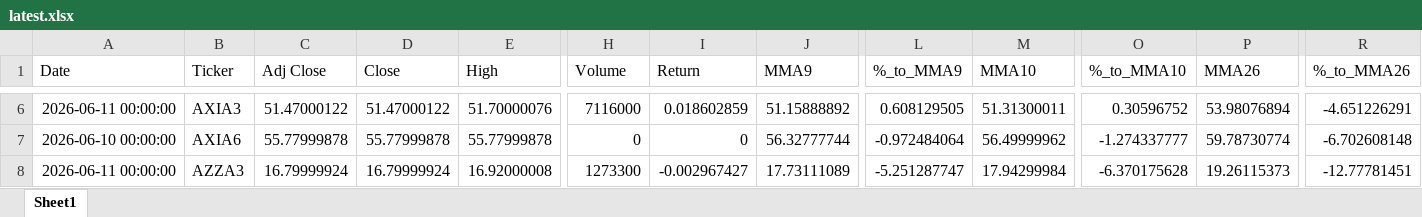
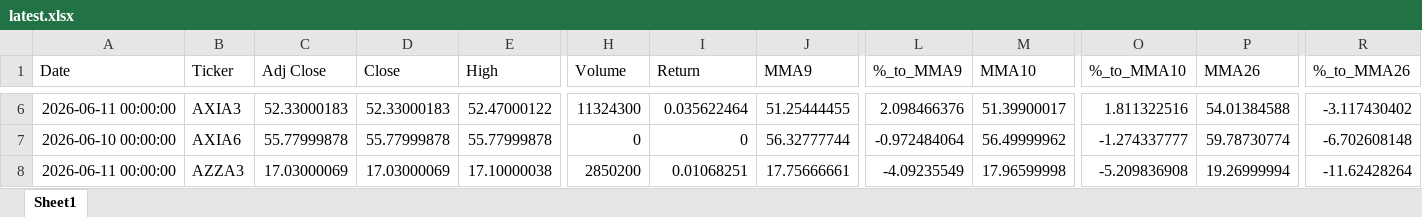
Before and after one commit to GiovanniCharret/robusta_market_analysis, an Excel workbook: site/data/latest.xlsx, sheet Sheet1, drawn as a sheet; only a part is shown, gaps mark what is left out; values as stored, in another font and other column widths than the file's, no borders; the diff covers the shown part only; the diff names each change by its address in the sheet, - before the commit and + after, or states it on an @@ line.

```diff
--- a/site/data/latest.xlsx (sheet Sheet1)
+++ b/site/data/latest.xlsx (sheet Sheet1)
-C6 (Adj Close): 51.47000122
+C6 (Adj Close): 52.33000183
-D6 (Close): 51.47000122
+D6 (Close): 52.33000183
-E6 (High): 51.70000076
+E6 (High): 52.47000122
-H6 (Volume): 7116000
+H6 (Volume): 11324300
-I6 (Return): 0.018602859
+I6 (Return): 0.035622464
-J6 (MMA9): 51.15888892
+J6 (MMA9): 51.25444455
-L6 (%_to_MMA9): 0.608129505
+L6 (%_to_MMA9): 2.098466376
-M6 (MMA10): 51.31300011
+M6 (MMA10): 51.39900017
-O6 (%_to_MMA10): 0.30596752
+O6 (%_to_MMA10): 1.811322516
-P6 (MMA26): 53.98076894
+P6 (MMA26): 54.01384588
-R6 (%_to_MMA26): -4.651226291
+R6 (%_to_MMA26): -3.117430402
-C8 (Adj Close): 16.79999924
+C8 (Adj Close): 17.03000069
-D8 (Close): 16.79999924
+D8 (Close): 17.03000069
-E8 (High): 16.92000008
+E8 (High): 17.10000038
-H8 (Volume): 1273300
+H8 (Volume): 2850200
-I8 (Return): -0.002967427
+I8 (Return): 0.01068251
-J8 (MMA9): 17.73111089
+J8 (MMA9): 17.75666661
-L8 (%_to_MMA9): -5.251287747
+L8 (%_to_MMA9): -4.09235549
-M8 (MMA10): 17.94299984
+M8 (MMA10): 17.96599998
-O8 (%_to_MMA10): -6.370175628
+O8 (%_to_MMA10): -5.209836908
-P8 (MMA26): 19.26115373
+P8 (MMA26): 19.26999994
-R8 (%_to_MMA26): -12.77781451
+R8 (%_to_MMA26): -11.62428264
```
Also changed, not shown: 1823 edited cells elsewhere in this sheet, 1 other file.
